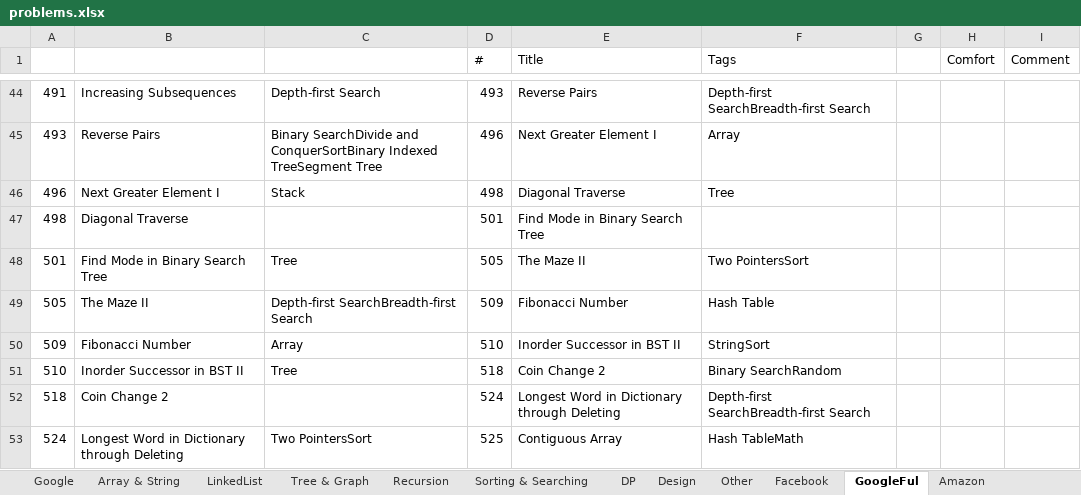
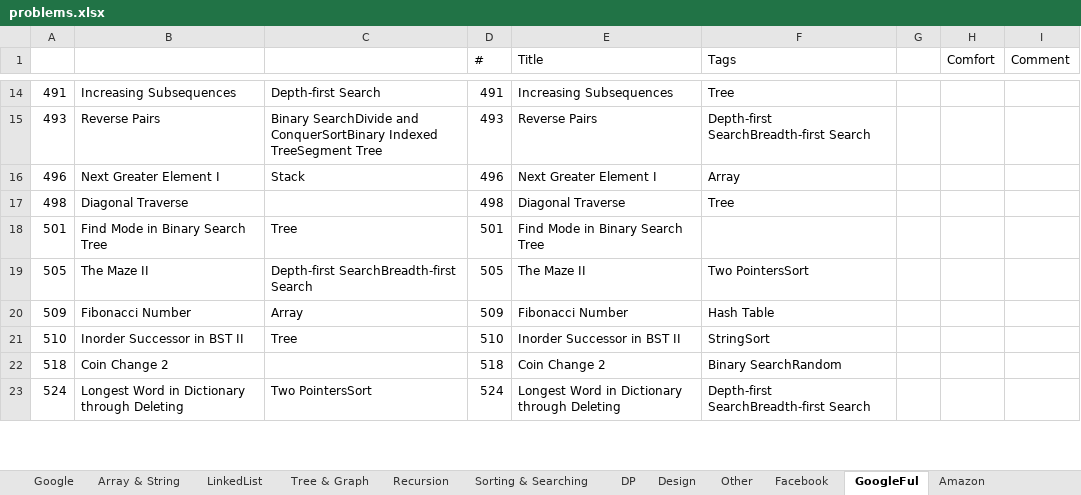
Before and after one commit to sudipp/DS-Algo, an Excel workbook: ConsoleApplication1/problems.xlsx, sheet GoogleFul, drawn as a sheet; only a part is shown, gaps mark what is left out; values as stored, in another font and other column widths than the file's, no cell formats; conditional formats not drawn; addresses are those after the commit; the diff covers the shown part only; the diff names each change by its address in the sheet, - before the commit and + after, or states it on an @@ line.

```diff
--- a/ConsoleApplication1/problems.xlsx (sheet GoogleFul)
+++ b/ConsoleApplication1/problems.xlsx (sheet GoogleFul)
-D14 (#): 493
+D14 (#): 491
-E14 (Title): Reverse Pairs
+E14 (Title): Increasing Subsequences
-F14 (Tags): Depth-first SearchBreadth-first Search
+F14 (Tags): Tree
-D15 (#): 496
+D15 (#): 493
-E15 (Title): Next Greater Element I
+E15 (Title): Reverse Pairs
-F15 (Tags): Array
+F15 (Tags): Depth-first SearchBreadth-first Search
-D16 (#): 498
+D16 (#): 496
-E16 (Title): Diagonal Traverse
+E16 (Title): Next Greater Element I
-F16 (Tags): Tree
+F16 (Tags): Array
-D17 (#): 501
+D17 (#): 498
-E17 (Title): Find Mode in Binary Search Tree
+E17 (Title): Diagonal Traverse
-F17 (Tags): (empty)
+F17 (Tags): Tree
-D18 (#): 505
+D18 (#): 501
-E18 (Title): The Maze II
+E18 (Title): Find Mode in Binary Search Tree
-F18 (Tags): Two PointersSort
+F18 (Tags): (empty)
-D19 (#): 509
+D19 (#): 505
-E19 (Title): Fibonacci Number
+E19 (Title): The Maze II
-F19 (Tags): Hash Table
+F19 (Tags): Two PointersSort
-D20 (#): 510
+D20 (#): 509
-E20 (Title): Inorder Successor in BST II
+E20 (Title): Fibonacci Number
-F20 (Tags): StringSort
+F20 (Tags): Hash Table
-D21 (#): 518
+D21 (#): 510
-E21 (Title): Coin Change 2
+E21 (Title): Inorder Successor in BST II
-F21 (Tags): Binary SearchRandom
+F21 (Tags): StringSort
-D22 (#): 524
+D22 (#): 518
-E22 (Title): Longest Word in Dictionary through Deleting
+E22 (Title): Coin Change 2
-F22 (Tags): Depth-first SearchBreadth-first Search
+F22 (Tags): Binary SearchRandom
-D23 (#): 525
+D23 (#): 524
-E23 (Title): Contiguous Array
+E23 (Title): Longest Word in Dictionary through Deleting
-F23 (Tags): Hash TableMath
+F23 (Tags): Depth-first SearchBreadth-first Search
```
Also changed, not shown: 1 added row, 31 removed rows and 767 edited cells elsewhere in this sheet, sheet Array & String, sheet Amazon, sheet Facebook, sheet Tree & Graph, sheet DP, sheet Other, 4 more sheets, cell formats, 2 other files.
